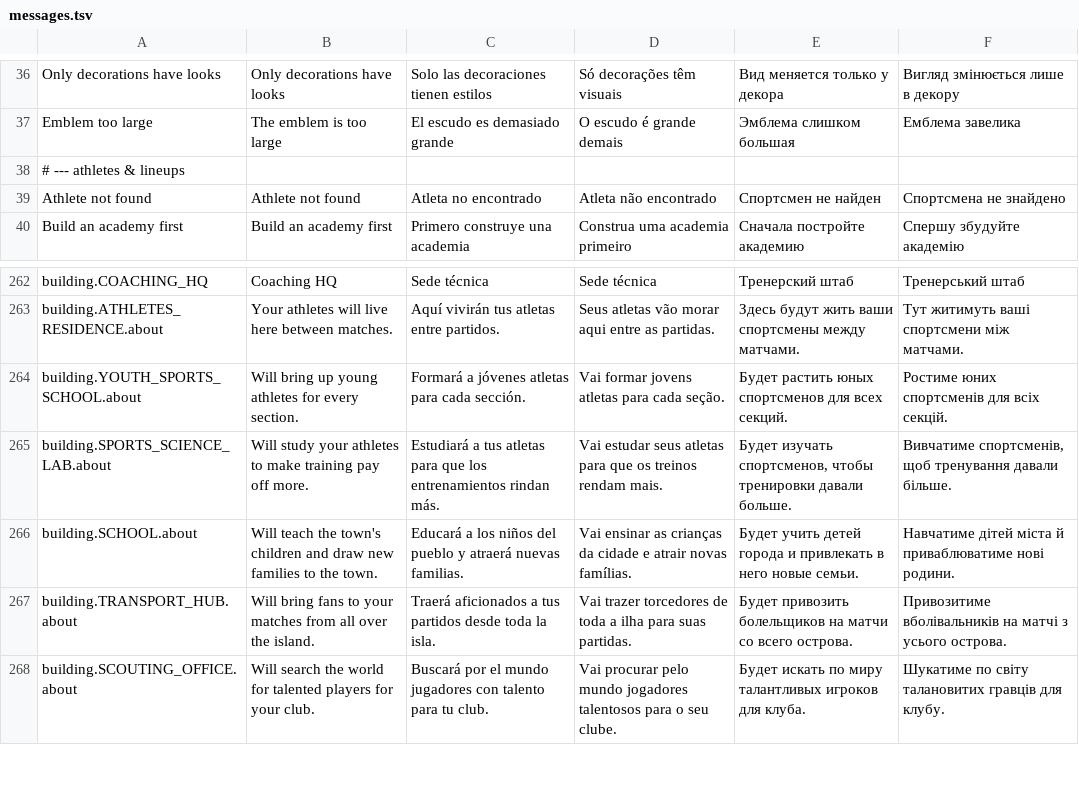
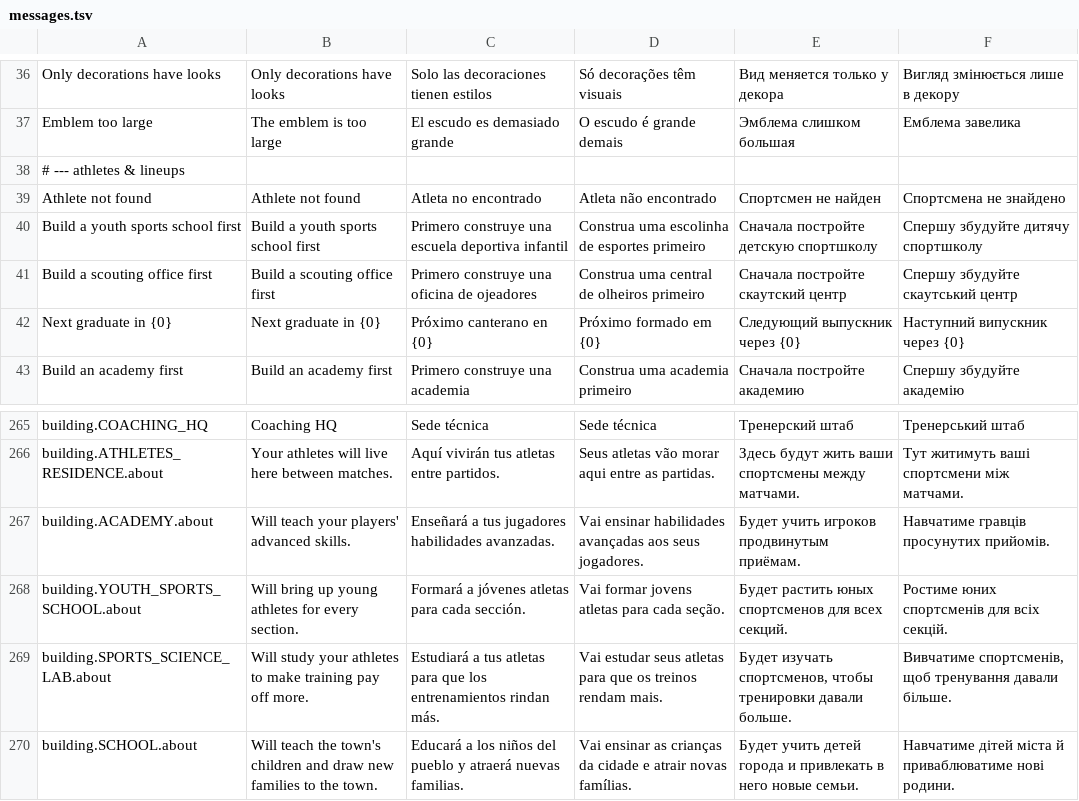
Before and after one commit to inowios/Arena-Game-Backend, a TSV file: server/src/main/resources/i18n/messages.tsv, drawn as a sheet; only a part is shown, gaps mark what is left out; the shorter side is filled out with more unchanged rows.

```diff
--- a/server/src/main/resources/i18n/messages.tsv
+++ b/server/src/main/resources/i18n/messages.tsv
@@ -39,2 +39,5 @@ Emblem too large	The emblem is too large	El escudo es demasiado grande	O escudo
 Athlete not found	Athlete not found	Atleta no encontrado	Atleta não encontrado	Спортсмен не найден	Спортсмена не знайдено
+Build a youth sports school first	Build a youth sports school first	Primero construye una escuela deportiva infantil	Construa uma escolinha de esportes primeiro	Сначала постройте детскую спортшколу	Спершу збудуйте дитячу спортшколу
+Build a scouting office first	Build a scouting office first	Primero construye una oficina de ojeadores	Construa uma central de olheiros primeiro	Сначала постройте скаутский центр	Спершу збудуйте скаутський центр
+Next graduate in {0}	Next graduate in {0}	Próximo canterano en {0}	Próximo formado em {0}	Следующий выпускник через {0}	Наступний випускник через {0}
 Build an academy first	Build an academy first	Primero construye una academia	Construa uma academia primeiro	Сначала постройте академию	Спершу збудуйте академію
@@ -263,2 +266,3 @@ building.COACHING_HQ	Coaching HQ	Sede técnica	Sede técnica	Тренерски
 building.ATHLETES_RESIDENCE.about	Your athletes will live here between matches.	Aquí vivirán tus atletas entre partidos.	Seus atletas vão morar aqui entre as partidas.	Здесь будут жить ваши спортсмены между матчами.	Тут житимуть ваші спортсмени між матчами.
+building.ACADEMY.about	Will teach your players' advanced skills.	Enseñará a tus jugadores habilidades avanzadas.	Vai ensinar habilidades avançadas aos seus jogadores.	Будет учить игроков продвинутым приёмам.	Навчатиме гравців просунутих прийомів.
 building.YOUTH_SPORTS_SCHOOL.about	Will bring up young athletes for every section.	Formará a jóvenes atletas para cada sección.	Vai formar jovens atletas para cada seção.	Будет растить юных спортсменов для всех секций.	Ростиме юних спортсменів для всіх секцій.
```
Also changed, not shown: 15 other files.
